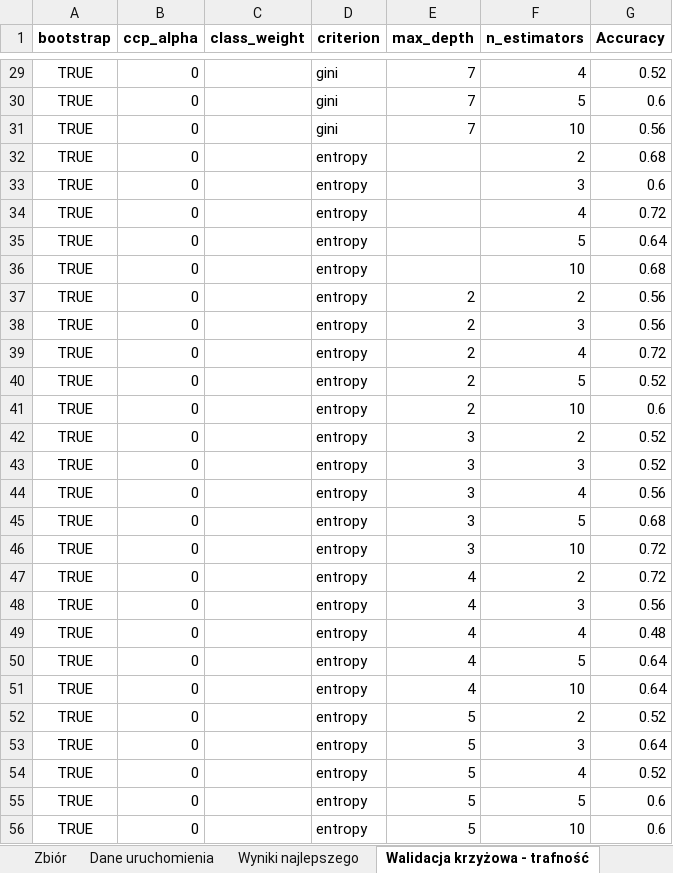
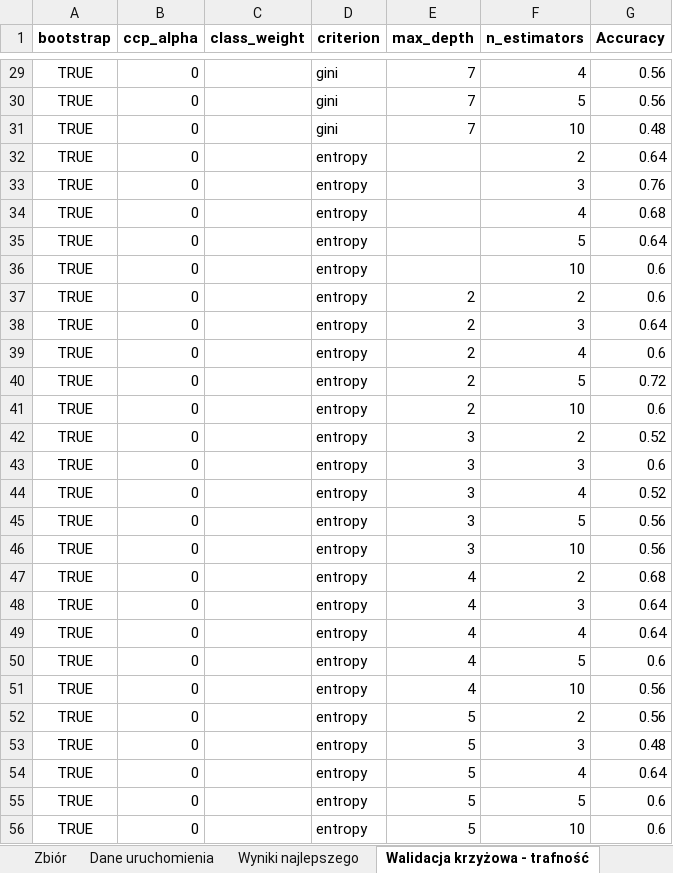
Before and after one commit to nelcia27/MedicalDataClassification, an Excel workbook: results/dec_trees/Filerandom_forest0.xlsx, sheet Walidacja krzyżowa - trafność, drawn as a sheet; only a part is shown, gaps mark what is left out; values as stored, in another font and other column widths than the file's, no borders; the diff covers the shown part only; the diff names each change by its address in the sheet, - before the commit and + after, or states it on an @@ line.

```diff
--- a/results/dec_trees/Filerandom_forest0.xlsx (sheet Walidacja krzyżowa - trafność)
+++ b/results/dec_trees/Filerandom_forest0.xlsx (sheet Walidacja krzyżowa - trafność)
-G29 (Accuracy): 0.52
+G29 (Accuracy): 0.56
-G30 (Accuracy): 0.6
+G30 (Accuracy): 0.56
-G31 (Accuracy): 0.56
+G31 (Accuracy): 0.48
-G32 (Accuracy): 0.68
+G32 (Accuracy): 0.64
-G33 (Accuracy): 0.6
+G33 (Accuracy): 0.76
-G34 (Accuracy): 0.72
+G34 (Accuracy): 0.68
-G36 (Accuracy): 0.68
+G36 (Accuracy): 0.6
-G37 (Accuracy): 0.56
+G37 (Accuracy): 0.6
-G38 (Accuracy): 0.56
+G38 (Accuracy): 0.64
-G39 (Accuracy): 0.72
+G39 (Accuracy): 0.6
-G40 (Accuracy): 0.52
+G40 (Accuracy): 0.72
-G43 (Accuracy): 0.52
+G43 (Accuracy): 0.6
-G44 (Accuracy): 0.56
+G44 (Accuracy): 0.52
-G45 (Accuracy): 0.68
+G45 (Accuracy): 0.56
-G46 (Accuracy): 0.72
+G46 (Accuracy): 0.56
-G47 (Accuracy): 0.72
+G47 (Accuracy): 0.68
-G48 (Accuracy): 0.56
+G48 (Accuracy): 0.64
-G49 (Accuracy): 0.48
+G49 (Accuracy): 0.64
-G50 (Accuracy): 0.64
+G50 (Accuracy): 0.6
-G51 (Accuracy): 0.64
+G51 (Accuracy): 0.56
-G52 (Accuracy): 0.52
+G52 (Accuracy): 0.56
-G53 (Accuracy): 0.64
+G53 (Accuracy): 0.48
-G54 (Accuracy): 0.52
+G54 (Accuracy): 0.64
```
Also changed, not shown: 639 edited cells elsewhere in this sheet, sheet Walidacja krzyżowa - f1, sheet Wyniki najlepszego, sheet Dane uruchomienia, results/dec_trees/Filerandom_forest1.xlsx, results/dec_trees/Filetree0.xlsx, 15 other files.
